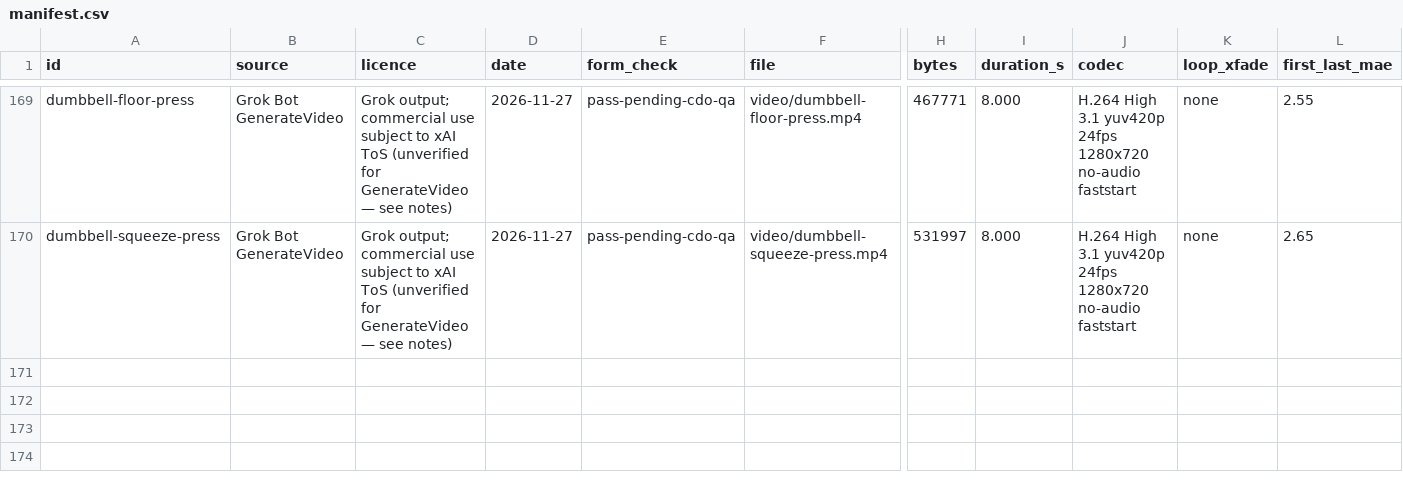
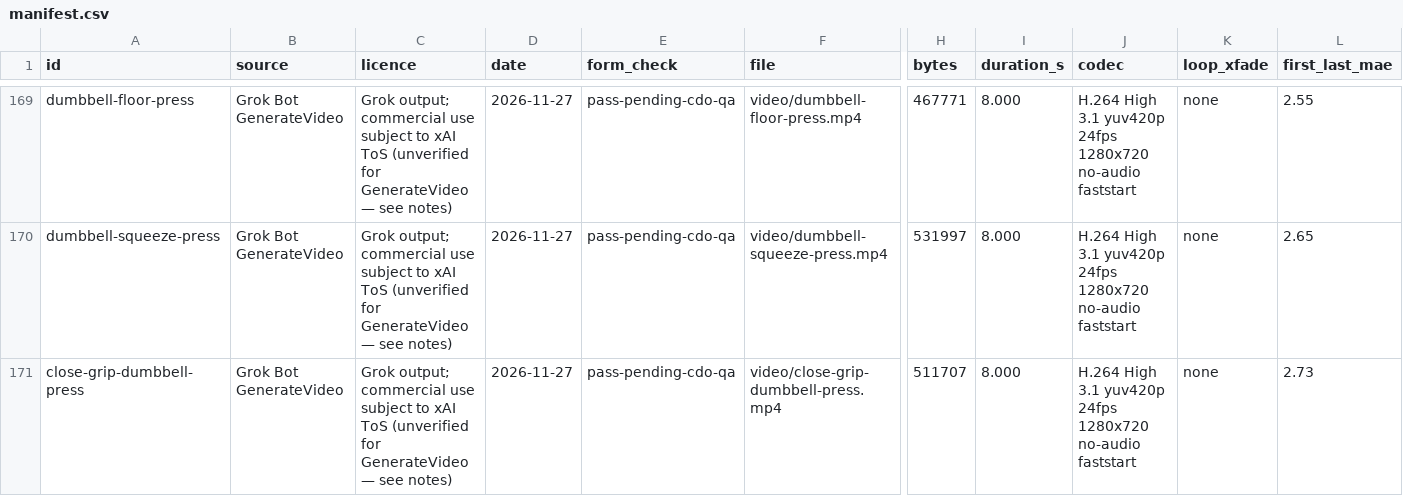
Before and after one commit to remoas/lift, a CSV file: media-pilot/manifest.csv, drawn as a sheet; only a part is shown, gaps mark what is left out; rows hold the shown columns only; the diff names each change by its address in the sheet, - before the commit and + after, or states it on an @@ line.

Commit message:
Log official close-grip-dumbbell-press pending CDO QA

```diff
--- a/media-pilot/manifest.csv
+++ b/media-pilot/manifest.csv
+row 171: close-grip-dumbbell-press | Grok Bot GenerateVideo | Grok output; commercial use subject to xAI ToS (unverified for GenerateVideo — see notes) | 2026-11-27 | pass-pending-cdo-qa | video/close-grip-dumbbell-press.mp4 | 511707 | 8.000 | H.264 High 3.1 yuv420p 24fps 1280x720 no-audio faststart | none | 2.73
```
Also changed, not shown: design/video-gaps.csv, media-pilot/logs/attempts.csv, 1 other file.
